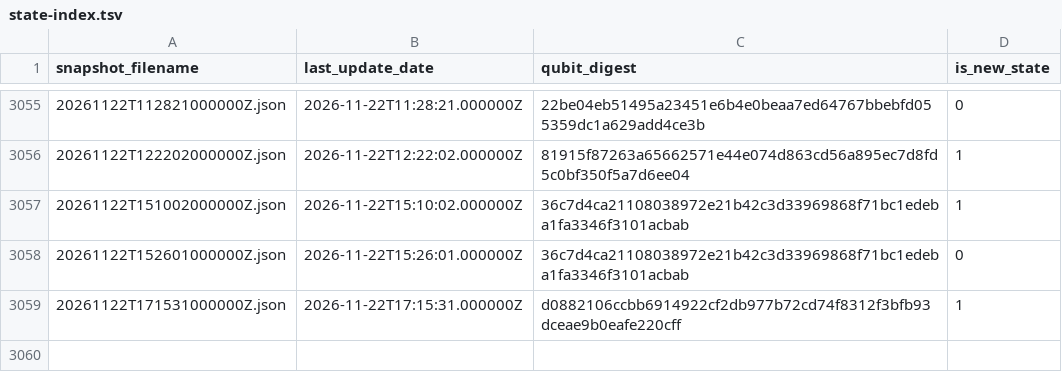
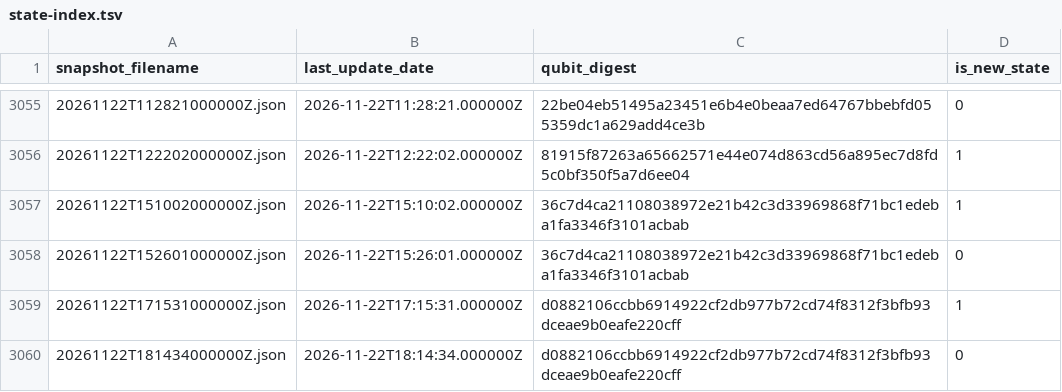
Before and after one commit to SuperconducTED/superconducted-noise-engine, a TSV file: health/state-index.tsv, drawn as a sheet; only a part is shown, gaps mark what is left out.

```diff
--- a/health/state-index.tsv
+++ b/health/state-index.tsv
@@ -3059 +3059,2 @@ snapshot_filename	last_update_date	qubit_digest	is_new_state
 20261122T171531000000Z.json	2026-11-22T17:15:31.000000Z	d0882106ccbb6914922cf2db977b72cd74f8312f3bfb93dceae9b0eafe220cff	1
+20261122T181434000000Z.json	2026-11-22T18:14:34.000000Z	d0882106ccbb6914922cf2db977b72cd74f8312f3bfb93dceae9b0eafe220cff	0
```
Also changed, not shown: ledger/2026-11.tsv, 1 other file.
